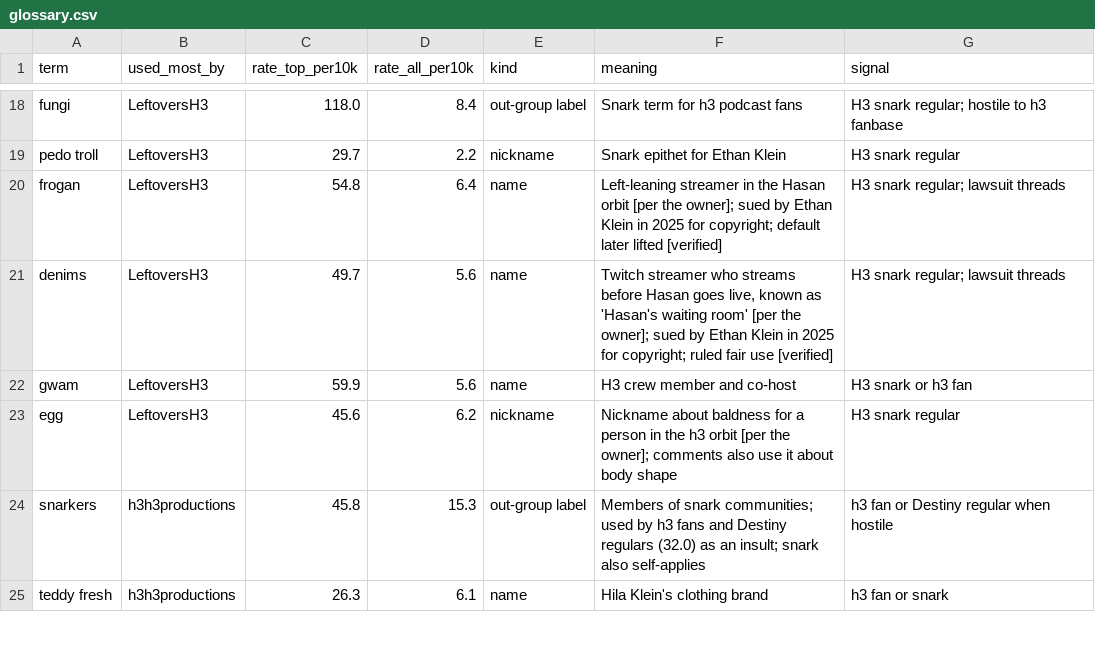
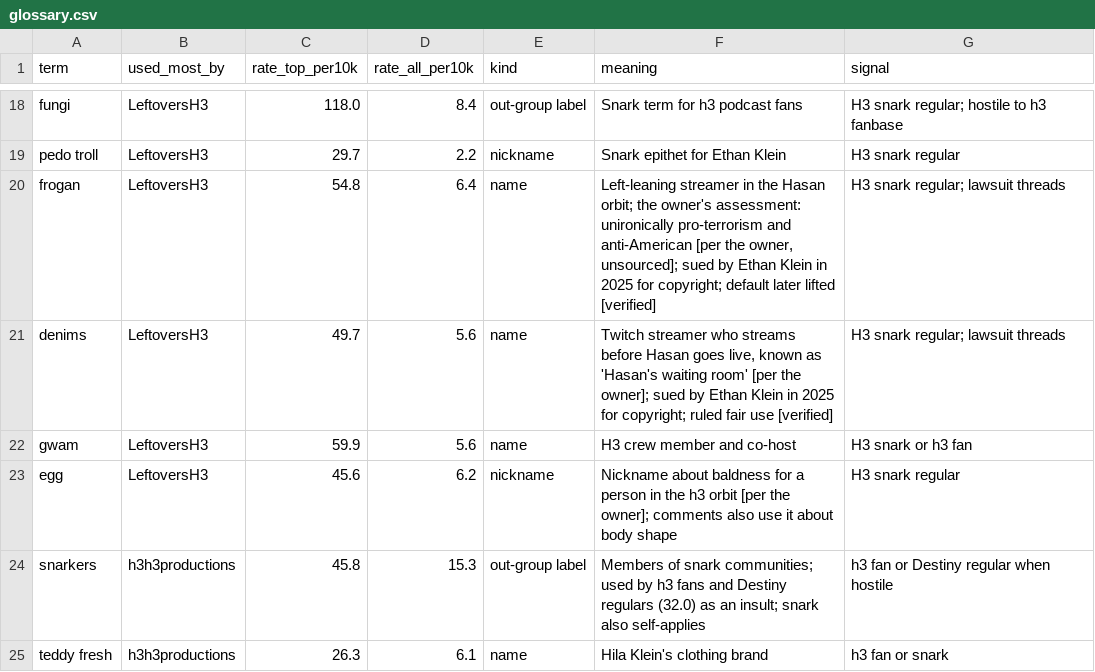
Before and after one commit to carrier3rd/socialscope, a CSV file: data/glossary.csv, drawn as a sheet; only a part is shown, gaps mark what is left out.

```diff
--- a/data/glossary.csv
+++ b/data/glossary.csv
@@ -19,3 +19,3 @@ fungi,LeftoversH3,118.0,8.4,out-group label,Snark term for h3 podcast fans,H3 sn
 pedo troll,LeftoversH3,29.7,2.2,nickname,Snark epithet for Ethan Klein,H3 snark regular
-frogan,LeftoversH3,54.8,6.4,name,Left-leaning streamer in the Hasan orbit [per the owner]; sued by Ethan Klein in 2025 for copyright; default later lifted [verified],H3 snark regular; lawsuit threads
+frogan,LeftoversH3,54.8,6.4,name,"Left-leaning streamer in the Hasan orbit; the owner's assessment: unironically pro-terrorism and anti-American [per the owner, unsourced]; sued by Ethan Klein in 2025 for copyright; default later lifted [verified]",H3 snark regular; lawsuit threads
 denims,LeftoversH3,49.7,5.6,name,"Twitch streamer who streams before Hasan goes live, known as 'Hasan's waiting room' [per the owner]; sued by Ethan Klein in 2025 for copyright; ruled fair use [verified]",H3 snark regular; lawsuit threads
```
